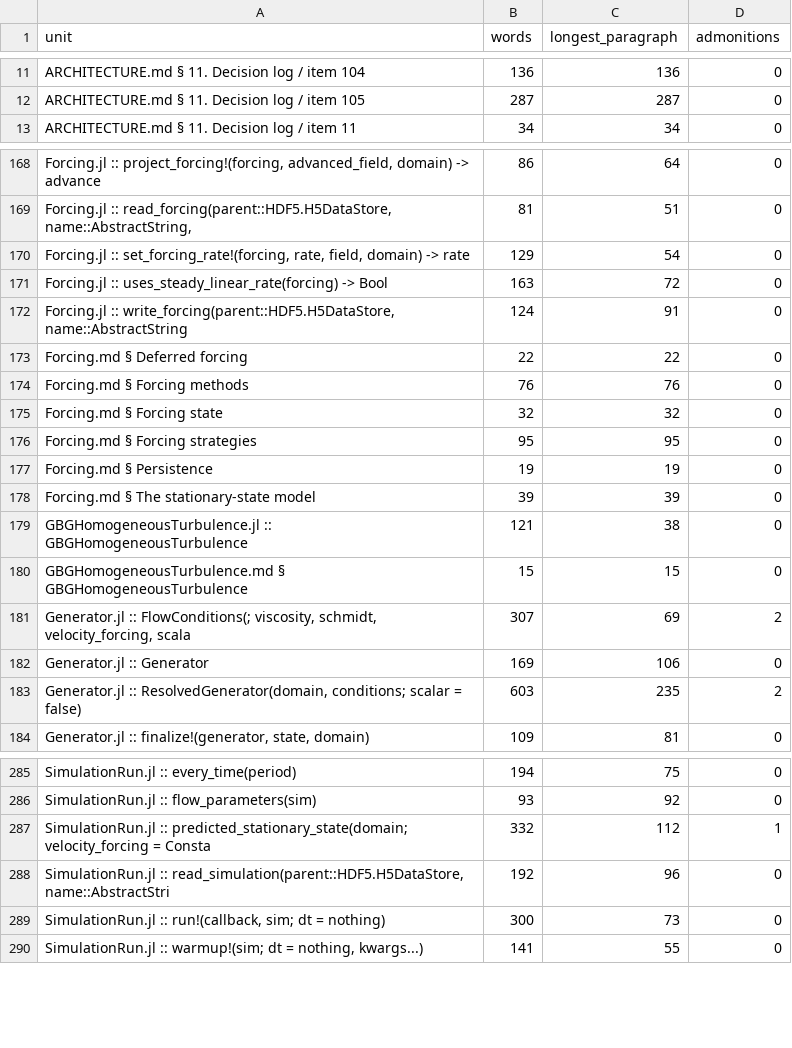
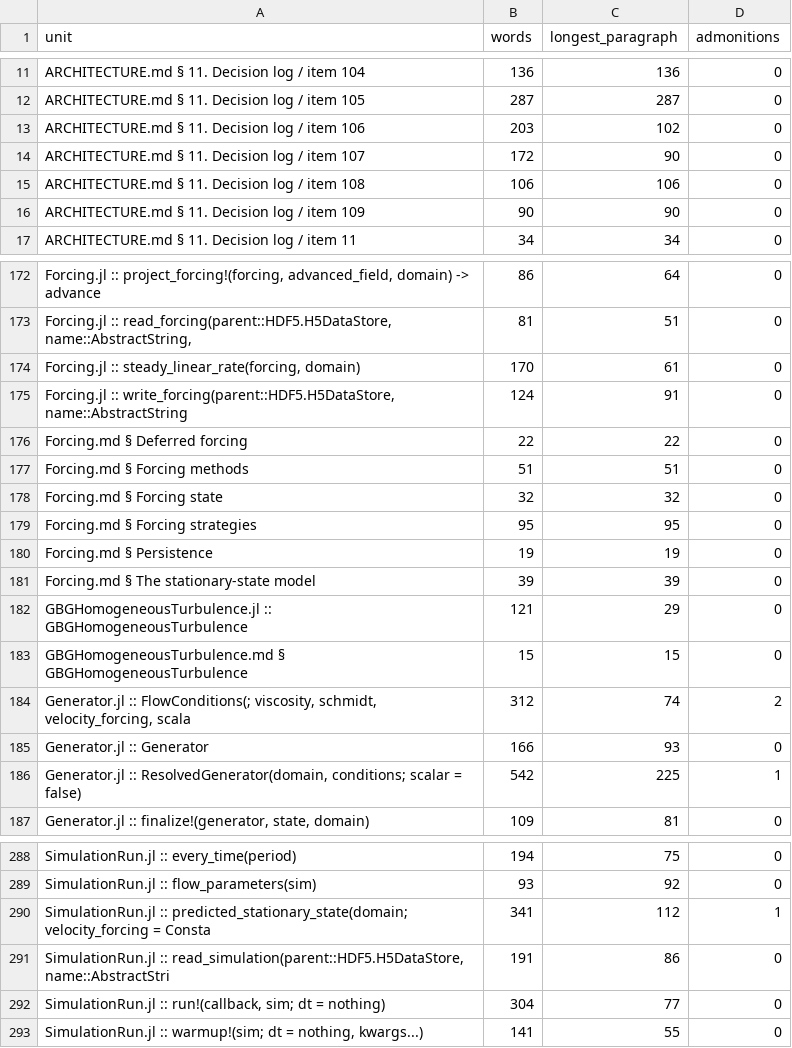
Before and after one commit to GrigorySarnitsky/GBGHomogeneousTurbulence.jl, a CSV file: docs/prose_shape.csv, drawn as a sheet; only a part is shown, gaps mark what is left out; the diff covers the shown part only.

```diff
--- a/docs/prose_shape.csv
+++ b/docs/prose_shape.csv
@@ -12,2 +12,6 @@ unit,words,longest_paragraph,admonitions
 "ARCHITECTURE.md § 11. Decision log / item 105",287,287,0
+"ARCHITECTURE.md § 11. Decision log / item 106",203,102,0
+"ARCHITECTURE.md § 11. Decision log / item 107",172,90,0
+"ARCHITECTURE.md § 11. Decision log / item 108",106,106,0
+"ARCHITECTURE.md § 11. Decision log / item 109",90,90,0
 "ARCHITECTURE.md § 11. Decision log / item 11",34,34,0
@@ -169,7 +173,6 @@ unit,words,longest_paragraph,admonitions
 "Forcing.jl :: read_forcing(parent::HDF5.H5DataStore, name::AbstractString,",81,51,0
-"Forcing.jl :: set_forcing_rate!(forcing, rate, field, domain) -> rate",129,54,0
-"Forcing.jl :: uses_steady_linear_rate(forcing) -> Bool",163,72,0
+"Forcing.jl :: steady_linear_rate(forcing, domain)",170,61,0
 "Forcing.jl :: write_forcing(parent::HDF5.H5DataStore, name::AbstractString",124,91,0
 "Forcing.md § Deferred forcing",22,22,0
-"Forcing.md § Forcing methods",76,76,0
+"Forcing.md § Forcing methods",51,51,0
 "Forcing.md § Forcing state",32,32,0
@@ -178,7 +181,7 @@ unit,words,longest_paragraph,admonitions
 "Forcing.md § The stationary-state model",39,39,0
-"GBGHomogeneousTurbulence.jl :: GBGHomogeneousTurbulence",121,38,0
+"GBGHomogeneousTurbulence.jl :: GBGHomogeneousTurbulence",121,29,0
 "GBGHomogeneousTurbulence.md § GBGHomogeneousTurbulence",15,15,0
-"Generator.jl :: FlowConditions(; viscosity, schmidt, velocity_forcing, scala",307,69,2
-"Generator.jl :: Generator",169,106,0
-"Generator.jl :: ResolvedGenerator(domain, conditions; scalar = false)",603,235,2
+"Generator.jl :: FlowConditions(; viscosity, schmidt, velocity_forcing, scala",312,74,2
+"Generator.jl :: Generator",166,93,0
+"Generator.jl :: ResolvedGenerator(domain, conditions; scalar = false)",542,225,1
 "Generator.jl :: finalize!(generator, state, domain)",109,81,0
@@ -286,5 +289,5 @@ unit,words,longest_paragraph,admonitions
 "SimulationRun.jl :: flow_parameters(sim)",93,92,0
-"SimulationRun.jl :: predicted_stationary_state(domain; velocity_forcing = Consta",332,112,1
-"SimulationRun.jl :: read_simulation(parent::HDF5.H5DataStore, name::AbstractStri",192,96,0
-"SimulationRun.jl :: run!(callback, sim; dt = nothing)",300,73,0
+"SimulationRun.jl :: predicted_stationary_state(domain; velocity_forcing = Consta",341,112,1
+"SimulationRun.jl :: read_simulation(parent::HDF5.H5DataStore, name::AbstractStri",191,86,0
+"SimulationRun.jl :: run!(callback, sim; dt = nothing)",304,77,0
 "SimulationRun.jl :: warmup!(sim; dt = nothing, kwargs...)",141,55,0
```
Also changed, not shown: 107 edited cells elsewhere in this file, 1 other file.
